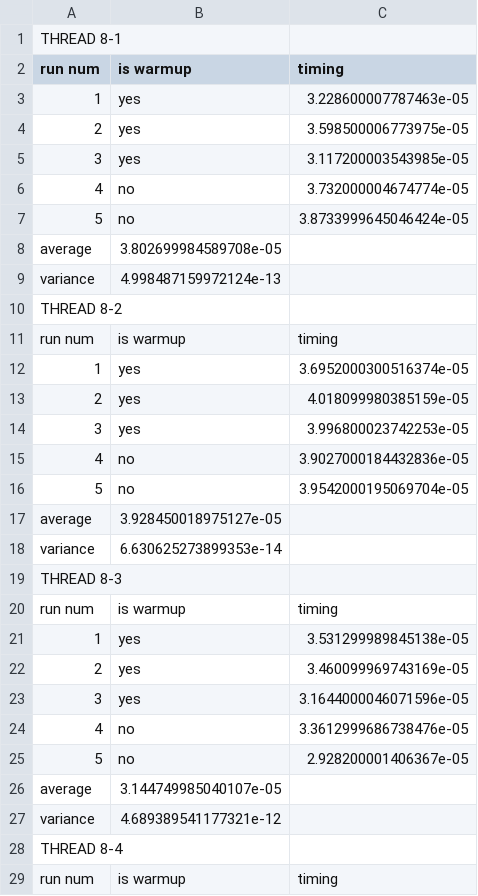
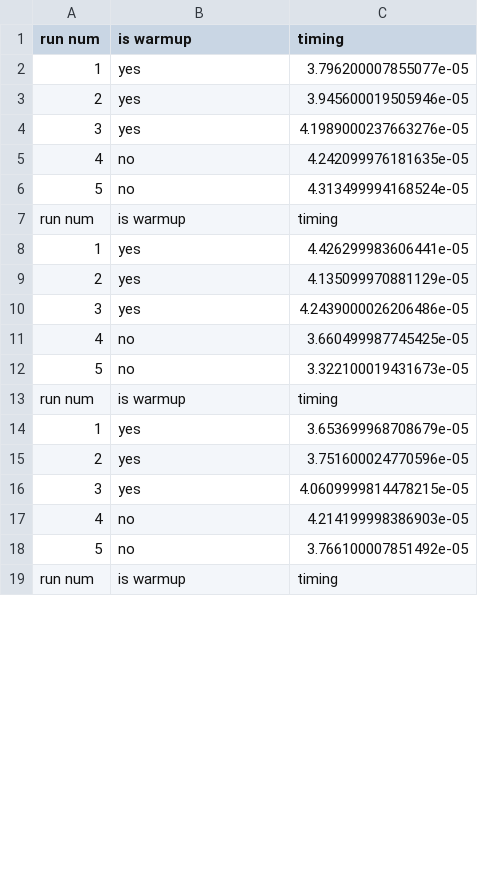
Before and after one commit to piazzesiNiccolo/Advanced-Programming, a CSV file: f_8_2.csv, drawn as a sheet; only a part is shown; the diff covers the shown part only.

```diff
--- a/f_8_2.csv
+++ b/f_8_2.csv
@@ -1,29 +1,19 @@
-THREAD 8-1,,
 run num,is warmup,timing
-1,yes,3.228600007787463e-05
-2,yes,3.598500006773975e-05
-3,yes,3.117200003543985e-05
-4,no,3.732000004674774e-05
-5,no,3.8733999645046424e-05
-average,3.802699984589708e-05
-variance,4.998487159972124e-13
-THREAD 8-2,,
+1,yes,3.796200007855077e-05
+2,yes,3.945600019505946e-05
+3,yes,4.1989000237663276e-05
+4,no,4.242099976181635e-05
+5,no,4.313499994168524e-05
 run num,is warmup,timing
-1,yes,3.6952000300516374e-05
-2,yes,4.018099980385159e-05
-3,yes,3.996800023742253e-05
-4,no,3.9027000184432836e-05
-5,no,3.9542000195069704e-05
-average,3.928450018975127e-05
-variance,6.630625273899353e-14
-THREAD 8-3,,
+1,yes,4.426299983606441e-05
+2,yes,4.135099970881129e-05
+3,yes,4.2439000026206486e-05
+4,no,3.660499987745425e-05
+5,no,3.322100019431673e-05
 run num,is warmup,timing
-1,yes,3.531299989845138e-05
-2,yes,3.460099969743169e-05
-3,yes,3.1644000046071596e-05
-4,no,3.3612999686738476e-05
-5,no,2.928200001406367e-05
-average,3.144749985040107e-05
-variance,4.689389541177321e-12
-THREAD 8-4,,
+1,yes,3.653699968708679e-05
+2,yes,3.751600024770596e-05
+3,yes,4.0609999814478215e-05
+4,no,4.214199998386903e-05
+5,no,3.766100007851492e-05
 run num,is warmup,timing
```
Also changed, not shown: 14 removed rows and 25 edited cells elsewhere in this file, f_1_16.csv, f_2_8.csv, 2 other files.
